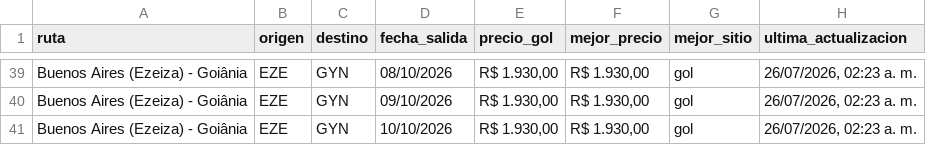
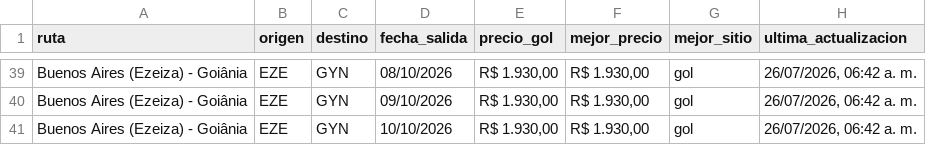
Before and after one commit to PabloNicolasAcevedo/vuelos-tracker, a CSV file: data/resumen-pablo.csv, drawn as a sheet; only a part is shown, gaps mark what is left out; the diff covers the shown part only; the diff names each change by its address in the sheet, - before the commit and + after, or states it on an @@ line.

```diff
--- a/data/resumen-pablo.csv
+++ b/data/resumen-pablo.csv
-H39:H41 (ultima_actualizacion): 26/07/2026, 02:23 a. m.
+H39:H41 (ultima_actualizacion): 26/07/2026, 06:42 a. m.
```
Also changed, not shown: 27 edited cells elsewhere in this file, data/resumen-david.csv, 13 other files.
